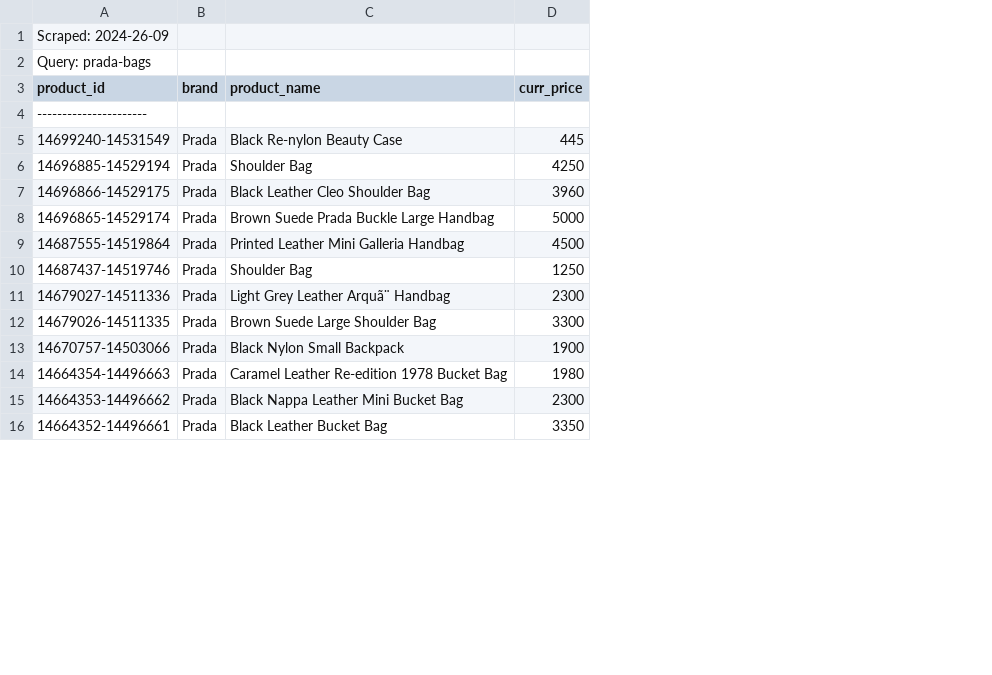
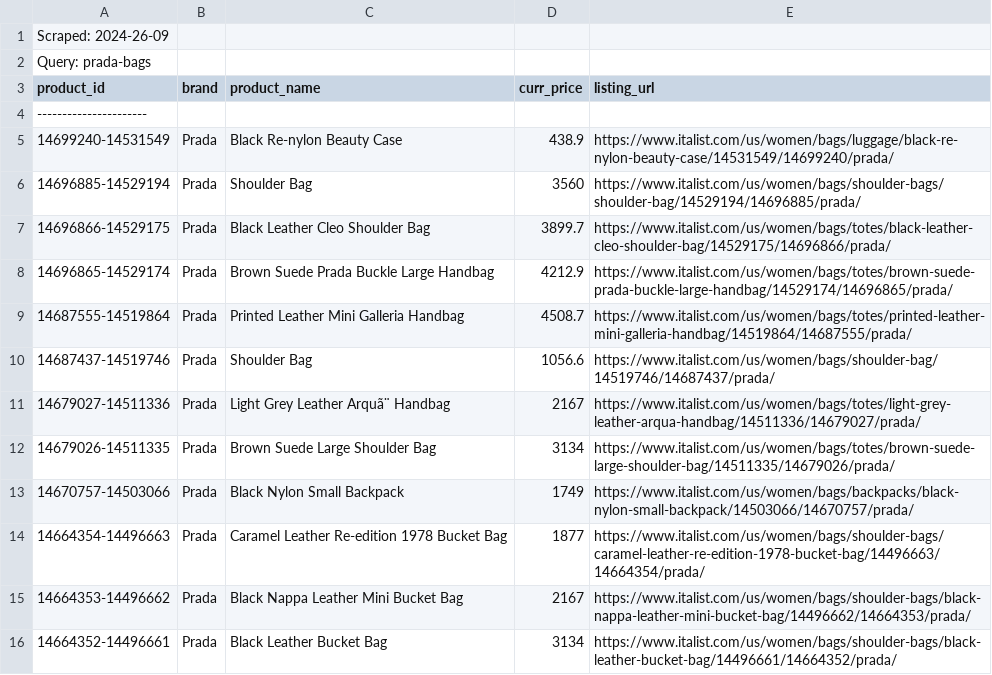
Before and after one commit to BernieAL/TDD-scraper, a CSV file: src/file_output/italist_2024-26-09_prada_bags.csv, drawn as a sheet; only a part is shown; the diff covers the shown part only; the diff names each change by its address in the sheet, - before the commit and + after, or states it on an @@ line.

Commit message:
restructuring db and all relevant script to include listing_url field

```diff
--- a/src/file_output/italist_2024-26-09_prada_bags.csv
+++ b/src/file_output/italist_2024-26-09_prada_bags.csv
+column E (listing_url), rows 5-16: https://www.italist.com/us/women/bags/luggage/black-re-nylon-beauty-case/14531549/14699240/prada/ | https://www.italist.com/us/women/bags/shoulder-bags/shoulder-bag/14529194/14696885/prada/ | https://www.italist.com/us/women/bags/totes/black-leather-cleo-shoulder-bag/14529175/14696866/prada/ | https://www.italist.com/us/women/bags/totes/brown-suede-prada-buckle-large-handbag/14529174/14696865/prada/ | https://www.italist.com/us/women/bags/totes/printed-leather-mini-galleria-handbag/14519864/14687555/prada/ | https://www.italist.com/us/women/bags/shoulder-bag/14519746/14687437/prada/ | https://www.italist.com/us/women/bags/totes/light-grey-leather-arqua-handbag/14511336/14679027/prada/ | https://www.italist.com/us/women/bags/totes/brown-suede-large-shoulder-bag/14511335/14679026/prada/ | https://www.italist.com/us/women/bags/backpacks/black-nylon-small-backpack/14503066/14670757/prada/ | https://www.italist.com/us/women/bags/shoulder-bags/caramel-leather-re-edition-1978-bucket-bag/14496663/14664354/prada/ | https://www.italist.com/us/women/bags/shoulder-bags/black-nappa-leather-mini-bucket-bag/14496662/14664353/prada/ | https://www.italist.com/us/women/bags/shoulder-bags/black-leather-bucket-bag/14496661/14664352/prada/
-D5 (curr_price): 445
+D5 (curr_price): 438.9
-D6 (curr_price): 4250
+D6 (curr_price): 3560
-D7 (curr_price): 3960
+D7 (curr_price): 3899.7
-D8 (curr_price): 5000
+D8 (curr_price): 4212.9
-D9 (curr_price): 4500
+D9 (curr_price): 4508.7
-D10 (curr_price): 1250
+D10 (curr_price): 1056.6
-D11 (curr_price): 2300
+D11 (curr_price): 2167
-D12 (curr_price): 3300
+D12 (curr_price): 3134
-D13 (curr_price): 1900
+D13 (curr_price): 1749
-D14 (curr_price): 1980
+D14 (curr_price): 1877
-D15 (curr_price): 2300
+D15 (curr_price): 2167
-D16 (curr_price): 3350
+D16 (curr_price): 3134
```
Also changed, not shown: 25 removed rows and 23 edited cells elsewhere in this file, 8 other files.
